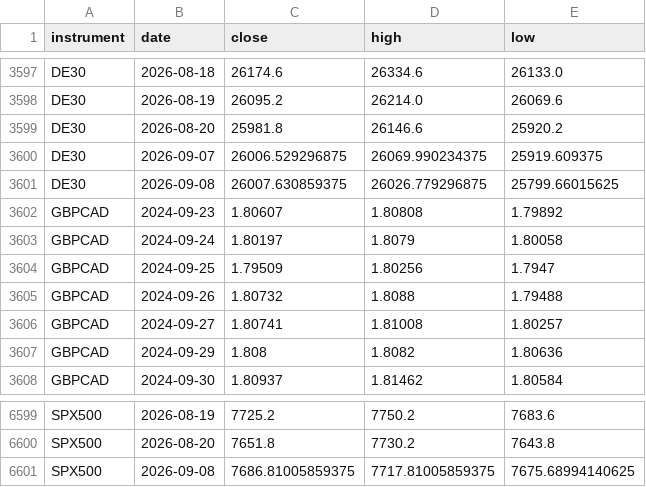
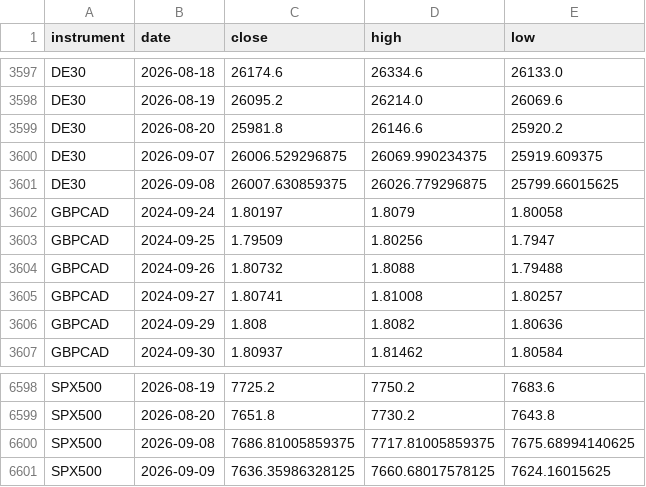
Before and after one commit to kenjtradez/portfolio-forward-test, a CSV file: donchian_log.csv, drawn as a sheet; only a part is shown, gaps mark what is left out; the diff covers the shown part only.

```diff
--- a/donchian_log.csv
+++ b/donchian_log.csv
@@ -3601,3 +3601,2 @@ DE30,2026-09-07,26006.529296875,26069.990234375,25919.609375
 DE30,2026-09-08,26007.630859375,26026.779296875,25799.66015625
-GBPCAD,2024-09-23,1.80607,1.80808,1.79892
 GBPCAD,2024-09-24,1.80197,1.8079,1.80058
@@ -6601 +6600,2 @@ SPX500,2026-08-20,7651.8,7730.2,7643.8
 SPX500,2026-09-08,7686.81005859375,7717.81005859375,7675.68994140625
+SPX500,2026-09-09,7636.35986328125,7660.68017578125,7624.16015625
```
Also changed, not shown: 9 added rows, 9 removed rows and 3 edited cells elsewhere in this file, connors_log.csv, nas100_log.csv, 1 other file.
